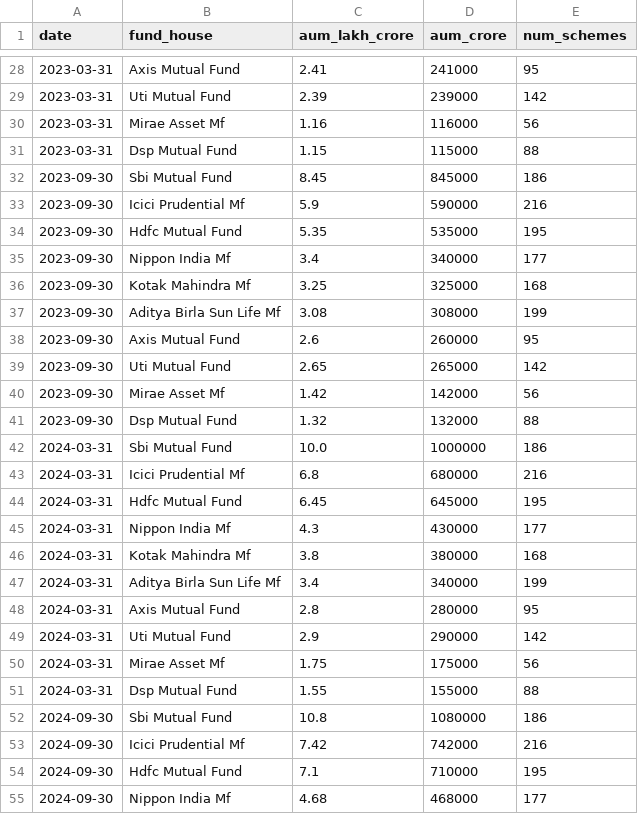
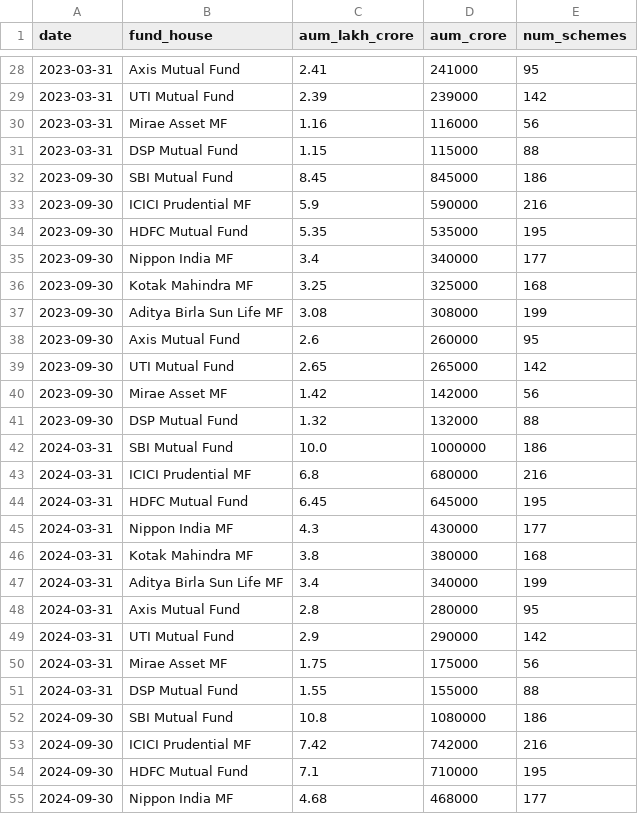
Before and after one commit to am25m005-design/mutual-fund-analysis, a CSV file: data/processed/clean_aum.csv, drawn as a sheet; only a part is shown, gaps mark what is left out; the diff covers the shown part only.

```diff
--- a/data/processed/clean_aum.csv
+++ b/data/processed/clean_aum.csv
@@ -28,28 +28,28 @@ date,fund_house,aum_lakh_crore,aum_crore,num_schemes
 2023-03-31,Axis Mutual Fund,2.41,241000,95
-2023-03-31,Uti Mutual Fund,2.39,239000,142
-2023-03-31,Mirae Asset Mf,1.16,116000,56
-2023-03-31,Dsp Mutual Fund,1.15,115000,88
-2023-09-30,Sbi Mutual Fund,8.45,845000,186
-2023-09-30,Icici Prudential Mf,5.9,590000,216
-2023-09-30,Hdfc Mutual Fund,5.35,535000,195
-2023-09-30,Nippon India Mf,3.4,340000,177
-2023-09-30,Kotak Mahindra Mf,3.25,325000,168
-2023-09-30,Aditya Birla Sun Life Mf,3.08,308000,199
+2023-03-31,UTI Mutual Fund,2.39,239000,142
+2023-03-31,Mirae Asset MF,1.16,116000,56
+2023-03-31,DSP Mutual Fund,1.15,115000,88
+2023-09-30,SBI Mutual Fund,8.45,845000,186
+2023-09-30,ICICI Prudential MF,5.9,590000,216
+2023-09-30,HDFC Mutual Fund,5.35,535000,195
+2023-09-30,Nippon India MF,3.4,340000,177
+2023-09-30,Kotak Mahindra MF,3.25,325000,168
+2023-09-30,Aditya Birla Sun Life MF,3.08,308000,199
 2023-09-30,Axis Mutual Fund,2.6,260000,95
-2023-09-30,Uti Mutual Fund,2.65,265000,142
-2023-09-30,Mirae Asset Mf,1.42,142000,56
-2023-09-30,Dsp Mutual Fund,1.32,132000,88
-2024-03-31,Sbi Mutual Fund,10.0,1000000,186
-2024-03-31,Icici Prudential Mf,6.8,680000,216
-2024-03-31,Hdfc Mutual Fund,6.45,645000,195
-2024-03-31,Nippon India Mf,4.3,430000,177
-2024-03-31,Kotak Mahindra Mf,3.8,380000,168
-2024-03-31,Aditya Birla Sun Life Mf,3.4,340000,199
+2023-09-30,UTI Mutual Fund,2.65,265000,142
+2023-09-30,Mirae Asset MF,1.42,142000,56
+2023-09-30,DSP Mutual Fund,1.32,132000,88
+2024-03-31,SBI Mutual Fund,10.0,1000000,186
+2024-03-31,ICICI Prudential MF,6.8,680000,216
+2024-03-31,HDFC Mutual Fund,6.45,645000,195
+2024-03-31,Nippon India MF,4.3,430000,177
+2024-03-31,Kotak Mahindra MF,3.8,380000,168
+2024-03-31,Aditya Birla Sun Life MF,3.4,340000,199
 2024-03-31,Axis Mutual Fund,2.8,280000,95
-2024-03-31,Uti Mutual Fund,2.9,290000,142
-2024-03-31,Mirae Asset Mf,1.75,175000,56
-2024-03-31,Dsp Mutual Fund,1.55,155000,88
-2024-09-30,Sbi Mutual Fund,10.8,1080000,186
-2024-09-30,Icici Prudential Mf,7.42,742000,216
-2024-09-30,Hdfc Mutual Fund,7.1,710000,195
-2024-09-30,Nippon India Mf,4.68,468000,177
+2024-03-31,UTI Mutual Fund,2.9,290000,142
+2024-03-31,Mirae Asset MF,1.75,175000,56
+2024-03-31,DSP Mutual Fund,1.55,155000,88
+2024-09-30,SBI Mutual Fund,10.8,1080000,186
+2024-09-30,ICICI Prudential MF,7.42,742000,216
+2024-09-30,HDFC Mutual Fund,7.1,710000,195
+2024-09-30,Nippon India MF,4.68,468000,177
```
Also changed, not shown: 56 edited cells elsewhere in this file, data/processed/clean_performance.csv, 11 other files.
